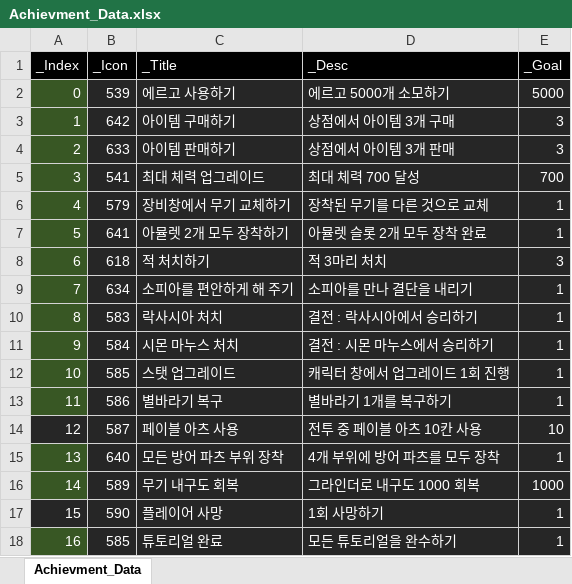
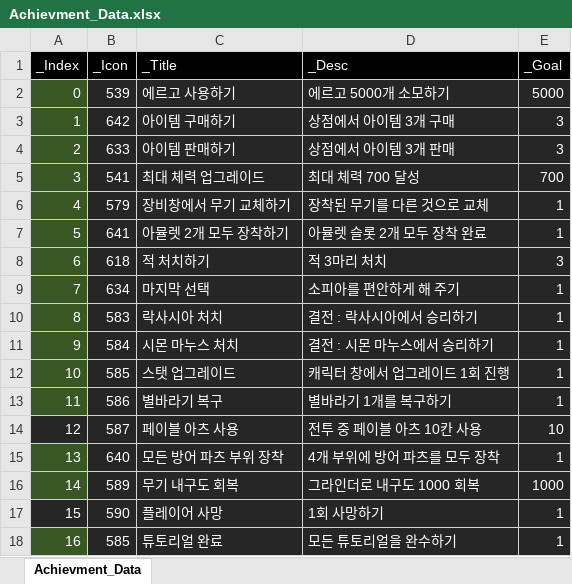
Before and after one commit to rlatjddyd92/Dx11_LiesOfP, an Excel workbook: Framework_DX11/Client/Bin/DataFiles/Achievment_Data.xlsx, sheet Achievment_Data, drawn as a sheet; values as stored, in another font and other column widths than the file's, no borders; the diff names each change by its address in the sheet, - before the commit and + after, or states it on an @@ line.

```diff
--- a/Framework_DX11/Client/Bin/DataFiles/Achievment_Data.xlsx (sheet Achievment_Data)
+++ b/Framework_DX11/Client/Bin/DataFiles/Achievment_Data.xlsx (sheet Achievment_Data)
-C9 (_Title): 소피아를 편안하게 해 주기
+C9 (_Title): 마지막 선택
-D9 (_Desc): 소피아를 만나 결단을 내리기
+D9 (_Desc): 소피아를 편안하게 해 주기
```
Also changed, not shown: Framework_DX11/Client/Bin/DataFiles/NPC_Script.xlsx, 13 other files.
